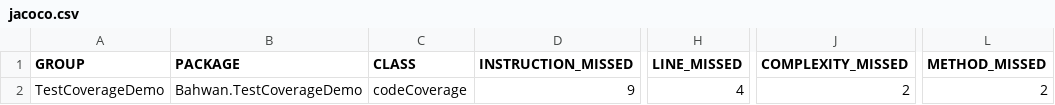
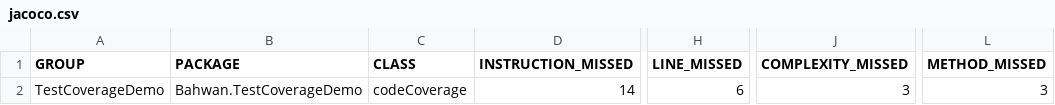
Before and after one commit to sandhiyaUsha-aji/TestImpactAnaysis, a CSV file: target/site/jacoco/jacoco.csv, drawn as a sheet; only a part is shown, gaps mark what is left out; the diff names each change by its address in the sheet, - before the commit and + after, or states it on an @@ line.

Commit message:
Updated processing() method in codeCoverage.java

```diff
--- a/target/site/jacoco/jacoco.csv
+++ b/target/site/jacoco/jacoco.csv
-D2 (INSTRUCTION_MISSED): 9
+D2 (INSTRUCTION_MISSED): 14
-H2 (LINE_MISSED): 4
+H2 (LINE_MISSED): 6
-J2 (COMPLEXITY_MISSED): 2
+J2 (COMPLEXITY_MISSED): 3
-L2 (METHOD_MISSED): 2
+L2 (METHOD_MISSED): 3
```
Also changed, not shown: 45 other files.
